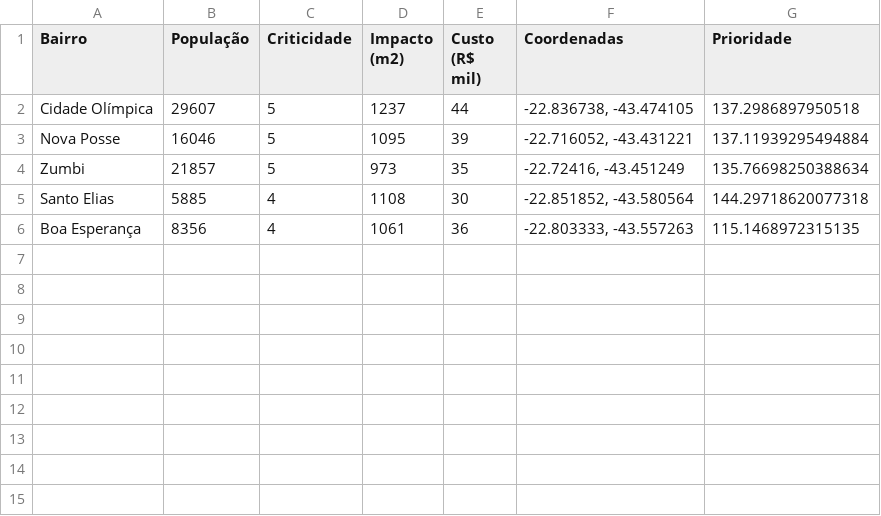
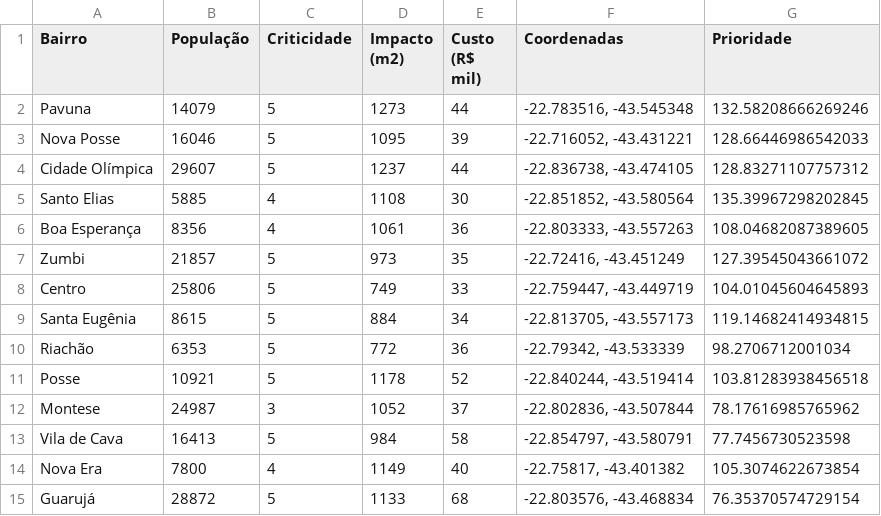
Before and after one commit to GuilhermeMacedo01/Heuristic-Construct-For-Mapping-Floads, a CSV file: solution_viavel.csv, drawn as a sheet.

```diff
--- a/solution_viavel.csv
+++ b/solution_viavel.csv
@@ -1,6 +1,15 @@
 Bairro,População,Criticidade,Impacto (m2),Custo (R$ mil),Coordenadas,Prioridade
-Cidade Olímpica,29607,5,1237,44,"-22.836738, -43.474105",137.2986897950518
-Nova Posse,16046,5,1095,39,"-22.716052, -43.431221",137.11939295494884
-Zumbi,21857,5,973,35,"-22.72416, -43.451249",135.76698250388634
-Santo Elias,5885,4,1108,30,"-22.851852, -43.580564",144.29718620077318
-Boa Esperança,8356,4,1061,36,"-22.803333, -43.557263",115.1468972315135
+Pavuna,14079,5,1273,44,"-22.783516, -43.545348",132.58208666269246
+Nova Posse,16046,5,1095,39,"-22.716052, -43.431221",128.66446986542033
+Cidade Olímpica,29607,5,1237,44,"-22.836738, -43.474105",128.83271107757312
+Santo Elias,5885,4,1108,30,"-22.851852, -43.580564",135.39967298202845
+Boa Esperança,8356,4,1061,36,"-22.803333, -43.557263",108.04682087389605
+Zumbi,21857,5,973,35,"-22.72416, -43.451249",127.39545043661072
+Centro,25806,5,749,33,"-22.759447, -43.449719",104.01045604645893
+Santa Eugênia,8615,5,884,34,"-22.813705, -43.557173",119.14682414934815
+Riachão,6353,5,772,36,"-22.79342, -43.533339",98.2706712001034
+Posse,10921,5,1178,52,"-22.840244, -43.519414",103.81283938456518
+Montese,24987,3,1052,37,"-22.802836, -43.507844",78.17616985765962
+Vila de Cava,16413,5,984,58,"-22.854797, -43.580791",77.7456730523598
+Nova Era,7800,4,1149,40,"-22.75817, -43.401382",105.3074622673854
+Guarujá,28872,5,1133,68,"-22.803576, -43.468834",76.35370574729154
```
Also changed, not shown: 2 other files.
